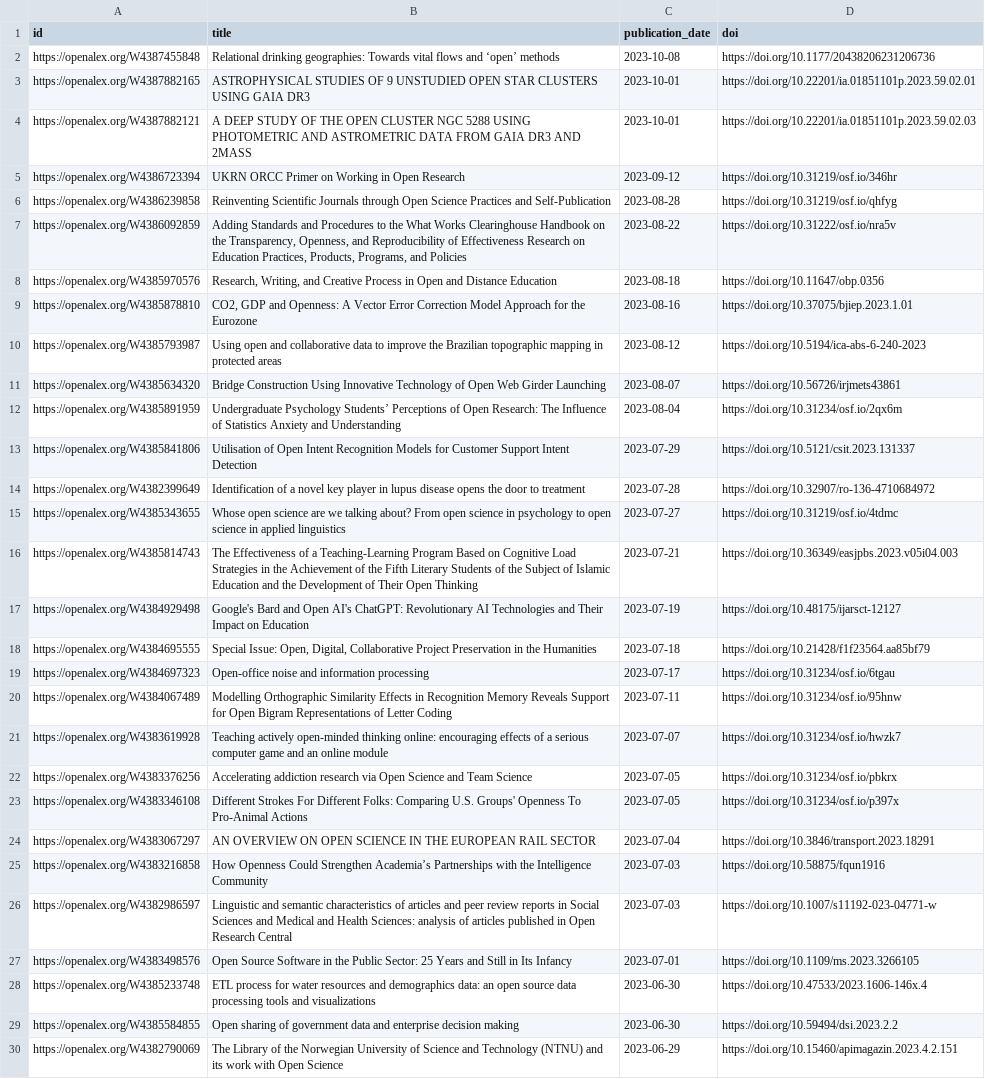
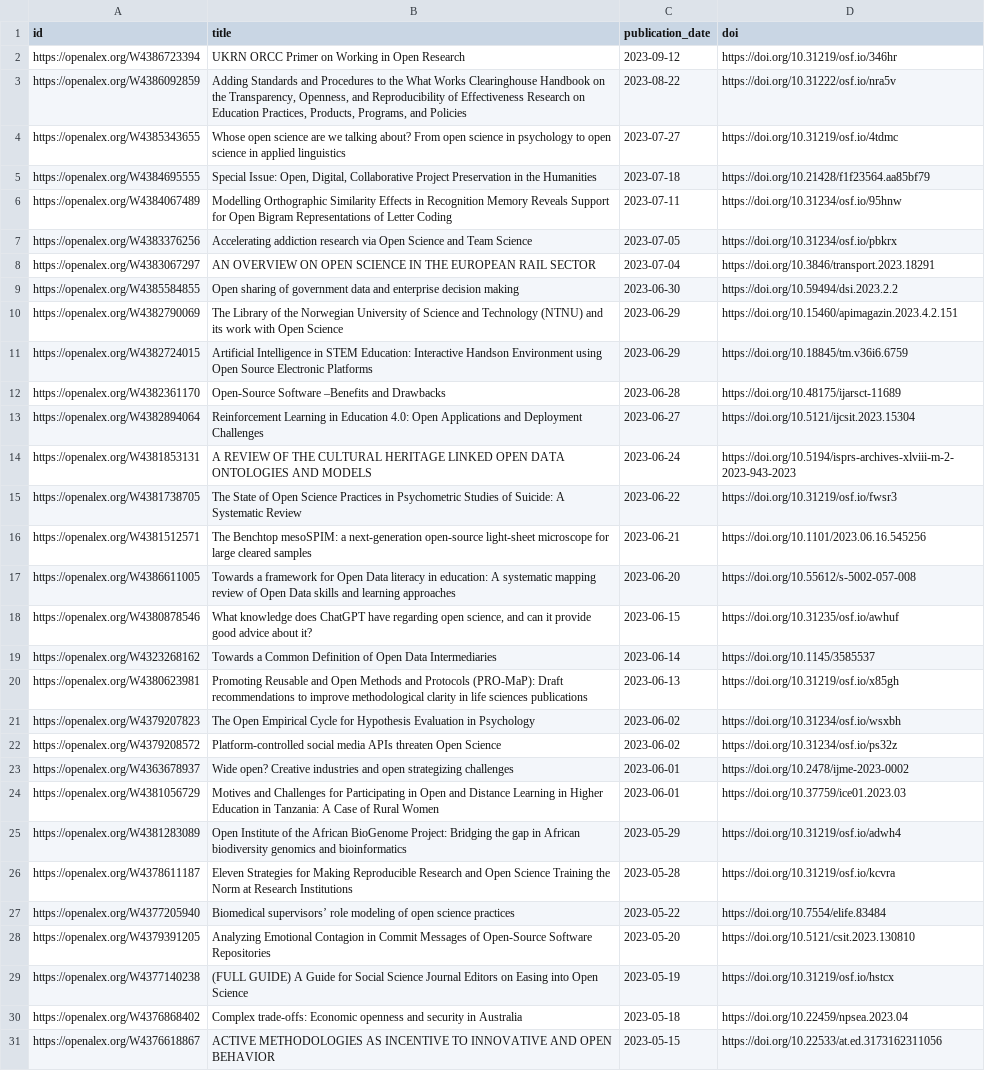
Before and after one commit to science-collective/scoping-review, a CSV file: data/review/titles/luke.csv, drawn as a sheet; only a part is shown; the shorter side is filled out with more unchanged rows.

Commit message:
review: delete potentially irrelevant records

```diff
--- a/data/review/titles/luke.csv
+++ b/data/review/titles/luke.csv
@@ -1,29 +1,9 @@
 id,title,publication_date,doi
-https://openalex.org/W4387455848,Relational drinking geographies: Towards vital flows and ‘open’ methods,2023-10-08,https://doi.org/10.1177/20438206231206736
-https://openalex.org/W4387882165,ASTROPHYSICAL STUDIES OF 9 UNSTUDIED OPEN STAR CLUSTERS USING GAIA DR3,2023-10-01,https://doi.org/10.22201/ia.01851101p.2023.59.02.01
-https://openalex.org/W4387882121,A DEEP STUDY OF THE OPEN CLUSTER NGC 5288 USING PHOTOMETRIC AND ASTROMETRIC DATA FROM GAIA DR3 AND 2MASS,2023-10-01,https://doi.org/10.22201/ia.01851101p.2023.59.02.03
 https://openalex.org/W4386723394,UKRN ORCC Primer on Working in Open Research,2023-09-12,https://doi.org/10.31219/osf.io/346hr
-https://openalex.org/W4386239858,Reinventing Scientific Journals through Open Science Practices and Self-Publication,2023-08-28,https://doi.org/10.31219/osf.io/qhfyg
 https://openalex.org/W4386092859,"Adding Standards and Procedures to the What Works Clearinghouse Handbook on the Transparency, Openness, and Reproducibility of Effectiveness Research on Education Practices, Products, Programs, and Policies",2023-08-22,https://doi.org/10.31222/osf.io/nra5v
-https://openalex.org/W4385970576,"Research, Writing, and Creative Process in Open and Distance Education",2023-08-18,https://doi.org/10.11647/obp.0356
-https://openalex.org/W4385878810,"CO2, GDP and Openness: A Vector Error Correction Model Approach for the Eurozone",2023-08-16,https://doi.org/10.37075/bjiep.2023.1.01
-https://openalex.org/W4385793987,Using open and collaborative data to improve the Brazilian topographic mapping in protected areas,2023-08-12,https://doi.org/10.5194/ica-abs-6-240-2023
-https://openalex.org/W4385634320,Bridge Construction Using Innovative Technology of Open Web Girder Launching,2023-08-07,https://doi.org/10.56726/irjmets43861
-https://openalex.org/W4385891959,Undergraduate Psychology Students’ Perceptions of Open Research: The Influence of Statistics Anxiety and Understanding,2023-08-04,https://doi.org/10.31234/osf.io/2qx6m
-https://openalex.org/W4385841806,Utilisation of Open Intent Recognition Models for Customer Support Intent Detection,2023-07-29,https://doi.org/10.5121/csit.2023.131337
-https://openalex.org/W4382399649,Identification of a novel key player in lupus disease opens the door to treatment,2023-07-28,https://doi.org/10.32907/ro-136-4710684972
 https://openalex.org/W4385343655,Whose open science are we talking about? From open science in psychology to open science in applied linguistics,2023-07-27,https://doi.org/10.31219/osf.io/4tdmc
-https://openalex.org/W4385814743,The Effectiveness of a Teaching-Learning Program Based on Cognitive Load Strategies in the Achievement of the Fifth Literary Students of the Subject of Islamic Education and the Development of Their Open Thinking,2023-07-21,https://doi.org/10.36349/easjpbs.2023.v05i04.003
-https://openalex.org/W4384929498,Google's Bard and Open AI's ChatGPT: Revolutionary AI Technologies and Their Impact on Education,2023-07-19,https://doi.org/10.48175/ijarsct-12127
 https://openalex.org/W4384695555,"Special Issue: Open, Digital, Collaborative Project Preservation in the Humanities",2023-07-18,https://doi.org/10.21428/f1f23564.aa85bf79
-https://openalex.org/W4384697323,Open-office noise and information processing,2023-07-17,https://doi.org/10.31234/osf.io/6tgau
 https://openalex.org/W4384067489,Modelling Orthographic Similarity Effects in Recognition Memory Reveals Support for Open Bigram Representations of Letter Coding,2023-07-11,https://doi.org/10.31234/osf.io/95hnw
-https://openalex.org/W4383619928,Teaching actively open-minded thinking online: encouraging effects of a serious computer game and an online module,2023-07-07,https://doi.org/10.31234/osf.io/hwzk7
 https://openalex.org/W4383376256,Accelerating addiction research via Open Science and Team Science,2023-07-05,https://doi.org/10.31234/osf.io/pbkrx
-https://openalex.org/W4383346108,Different Strokes For Different Folks: Comparing U.S. Groups' Openness To Pro-Animal Actions,2023-07-05,https://doi.org/10.31234/osf.io/p397x
 https://openalex.org/W4383067297,AN OVERVIEW ON OPEN SCIENCE IN THE EUROPEAN RAIL SECTOR,2023-07-04,https://doi.org/10.3846/transport.2023.18291
-https://openalex.org/W4383216858,How Openness Could Strengthen Academia’s Partnerships with the Intelligence Community,2023-07-03,https://doi.org/10.58875/fqun1916
-https://openalex.org/W4382986597,Linguistic and semantic characteristics of articles and peer review reports in Social Sciences and Medical and Health Sciences: analysis of articles published in Open Research Central,2023-07-03,https://doi.org/10.1007/s11192-023-04771-w
-https://openalex.org/W4383498576,Open Source Software in the Public Sector: 25 Years and Still in Its Infancy,2023-07-01,https://doi.org/10.1109/ms.2023.3266105
-https://openalex.org/W4385233748,ETL process for water resources and demographics data: an open source data processing tools and visualizations,2023-06-30,https://doi.org/10.47533/2023.1606-146x.4
 https://openalex.org/W4385584855,Open sharing of government data and enterprise decision making,2023-06-30,https://doi.org/10.59494/dsi.2023.2.2
```
